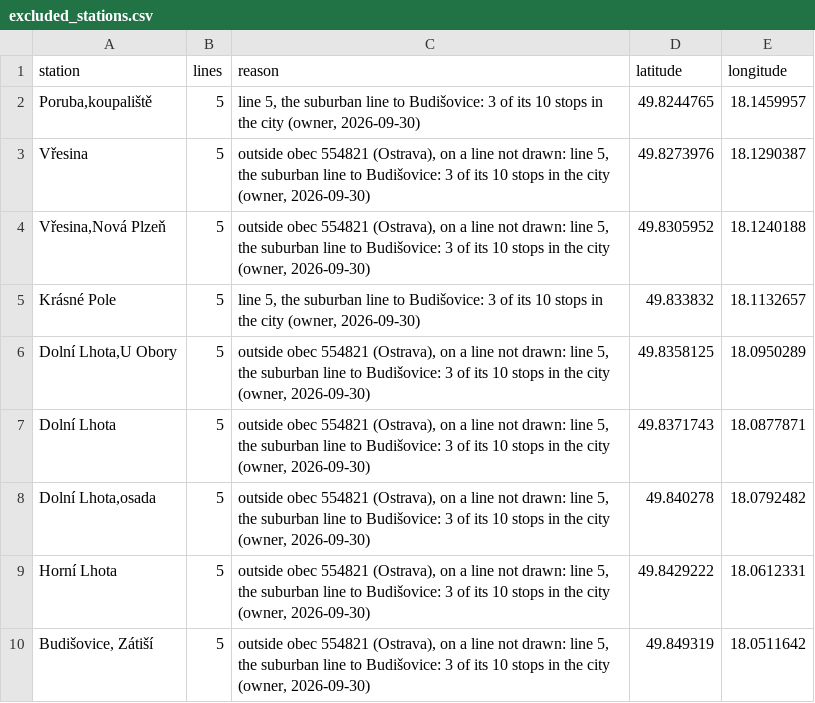
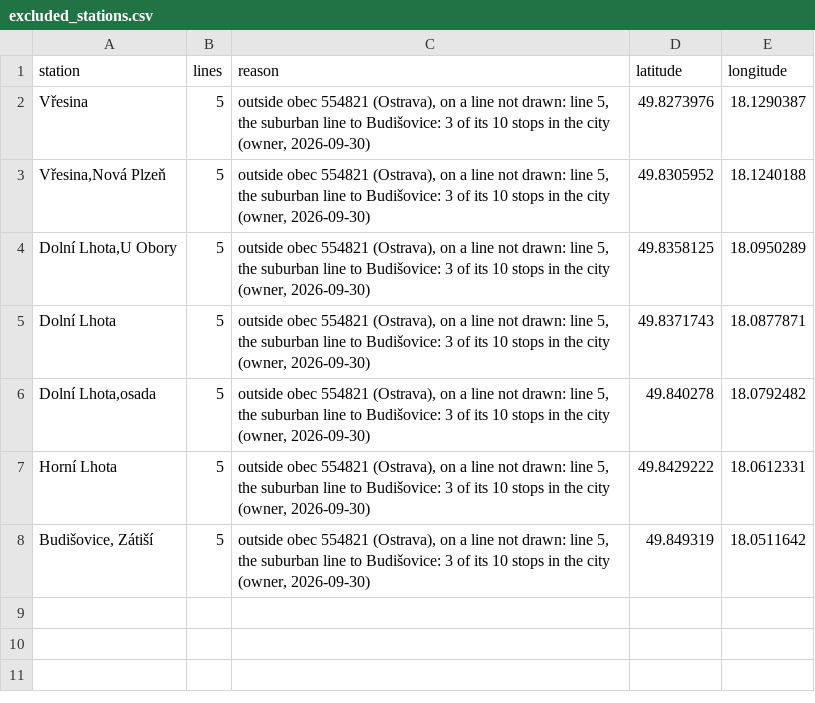
Before and after one commit to dacekroberts/expanded-heatmap, a CSV file: outputs/ostrava/excluded_stations.csv, drawn as a sheet; the diff names each change by its address in the sheet, - before the commit and + after, or states it on an @@ line.

```diff
--- a/outputs/ostrava/excluded_stations.csv
+++ b/outputs/ostrava/excluded_stations.csv
-row 2: Poruba,koupaliště | 5 | line 5, the suburban line to Budišovice: 3 of its 10 stops in the city (owner, 2026-09-30) | 49.8244765 | 18.1459957
-row 5: Krásné Pole | 5 | line 5, the suburban line to Budišovice: 3 of its 10 stops in the city (owner, 2026-09-30) | 49.833832 | 18.1132657
```
Also changed, not shown: 2 other files.
